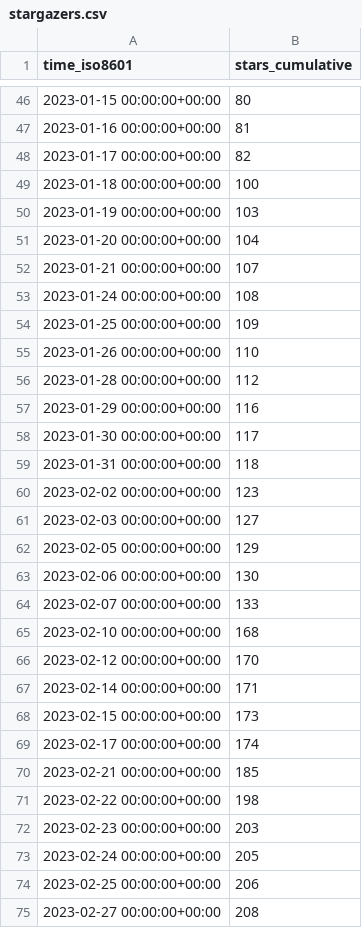
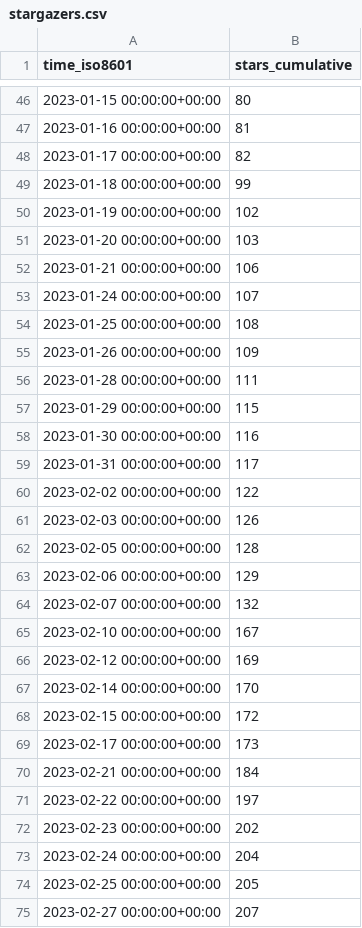
Before and after one commit to dbpunk-labs/state, a CSV file: dbpunk-labs/db3/ghrs-data/stargazers.csv, drawn as a sheet; only a part is shown, gaps mark what is left out; the diff covers the shown part only.

```diff
--- a/dbpunk-labs/db3/ghrs-data/stargazers.csv
+++ b/dbpunk-labs/db3/ghrs-data/stargazers.csv
@@ -48,28 +48,28 @@ time_iso8601,stars_cumulative
 2023-01-17 00:00:00+00:00,82
-2023-01-18 00:00:00+00:00,100
-2023-01-19 00:00:00+00:00,103
-2023-01-20 00:00:00+00:00,104
-2023-01-21 00:00:00+00:00,107
-2023-01-24 00:00:00+00:00,108
-2023-01-25 00:00:00+00:00,109
-2023-01-26 00:00:00+00:00,110
-2023-01-28 00:00:00+00:00,112
-2023-01-29 00:00:00+00:00,116
-2023-01-30 00:00:00+00:00,117
-2023-01-31 00:00:00+00:00,118
-2023-02-02 00:00:00+00:00,123
-2023-02-03 00:00:00+00:00,127
-2023-02-05 00:00:00+00:00,129
-2023-02-06 00:00:00+00:00,130
-2023-02-07 00:00:00+00:00,133
-2023-02-10 00:00:00+00:00,168
-2023-02-12 00:00:00+00:00,170
-2023-02-14 00:00:00+00:00,171
-2023-02-15 00:00:00+00:00,173
-2023-02-17 00:00:00+00:00,174
-2023-02-21 00:00:00+00:00,185
-2023-02-22 00:00:00+00:00,198
-2023-02-23 00:00:00+00:00,203
-2023-02-24 00:00:00+00:00,205
-2023-02-25 00:00:00+00:00,206
-2023-02-27 00:00:00+00:00,208
+2023-01-18 00:00:00+00:00,99
+2023-01-19 00:00:00+00:00,102
+2023-01-20 00:00:00+00:00,103
+2023-01-21 00:00:00+00:00,106
+2023-01-24 00:00:00+00:00,107
+2023-01-25 00:00:00+00:00,108
+2023-01-26 00:00:00+00:00,109
+2023-01-28 00:00:00+00:00,111
+2023-01-29 00:00:00+00:00,115
+2023-01-30 00:00:00+00:00,116
+2023-01-31 00:00:00+00:00,117
+2023-02-02 00:00:00+00:00,122
+2023-02-03 00:00:00+00:00,126
+2023-02-05 00:00:00+00:00,128
+2023-02-06 00:00:00+00:00,129
+2023-02-07 00:00:00+00:00,132
+2023-02-10 00:00:00+00:00,167
+2023-02-12 00:00:00+00:00,169
+2023-02-14 00:00:00+00:00,170
+2023-02-15 00:00:00+00:00,172
+2023-02-17 00:00:00+00:00,173
+2023-02-21 00:00:00+00:00,184
+2023-02-22 00:00:00+00:00,197
+2023-02-23 00:00:00+00:00,202
+2023-02-24 00:00:00+00:00,204
+2023-02-25 00:00:00+00:00,205
+2023-02-27 00:00:00+00:00,207
```
Also changed, not shown: 1 added row and 16 edited cells elsewhere in this file, dbpunk-labs/db3/ghrs-data/forks.csv.
